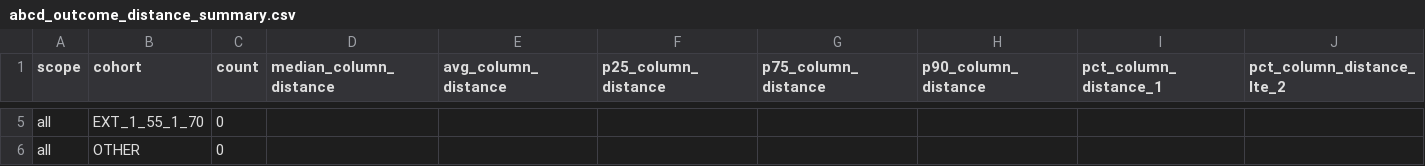
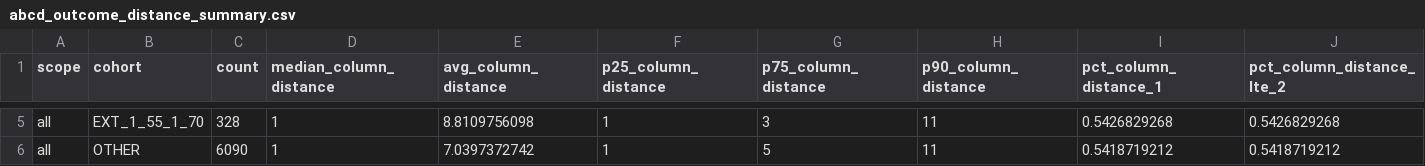
Before and after one commit to lykos1974/sm, a CSV file: research_v2/patterns/abcd_outcome_distance_local_v1/abcd_outcome_distance_summary.csv, drawn as a sheet; only a part is shown, gaps mark what is left out; the diff covers the shown part only; the diff names each change by its address in the sheet, - before the commit and + after, or states it on an @@ line.

Commit message:
Update AB=CD outcome distance audit artifacts (#215)

```diff
--- a/research_v2/patterns/abcd_outcome_distance_local_v1/abcd_outcome_distance_summary.csv
+++ b/research_v2/patterns/abcd_outcome_distance_local_v1/abcd_outcome_distance_summary.csv
-C5 (count): 0
+C5 (count): 328
-D5:D6 (median_column_distance): (empty)
+D5:D6 (median_column_distance): 1
-E5 (avg_column_distance): (empty)
+E5 (avg_column_distance): 8.8109756098
-F5:F6 (p25_column_distance): (empty)
+F5:F6 (p25_column_distance): 1
-G5 (p75_column_distance): (empty)
+G5 (p75_column_distance): 3
-H5:H6 (p90_column_distance): (empty)
+H5:H6 (p90_column_distance): 11
-I5 (pct_column_distance_1): (empty)
+I5 (pct_column_distance_1): 0.5426829268
-J5 (pct_column_distance_lte_2): (empty)
+J5 (pct_column_distance_lte_2): 0.5426829268
-C6 (count): 0
+C6 (count): 6090
-E6 (avg_column_distance): (empty)
+E6 (avg_column_distance): 7.0397372742
-G6 (p75_column_distance): (empty)
+G6 (p75_column_distance): 5
-I6 (pct_column_distance_1): (empty)
+I6 (pct_column_distance_1): 0.5418719212
-J6 (pct_column_distance_lte_2): (empty)
+J6 (pct_column_distance_lte_2): 0.5418719212
```
Also changed, not shown: 44 edited cells elsewhere in this file, 1 other file.
